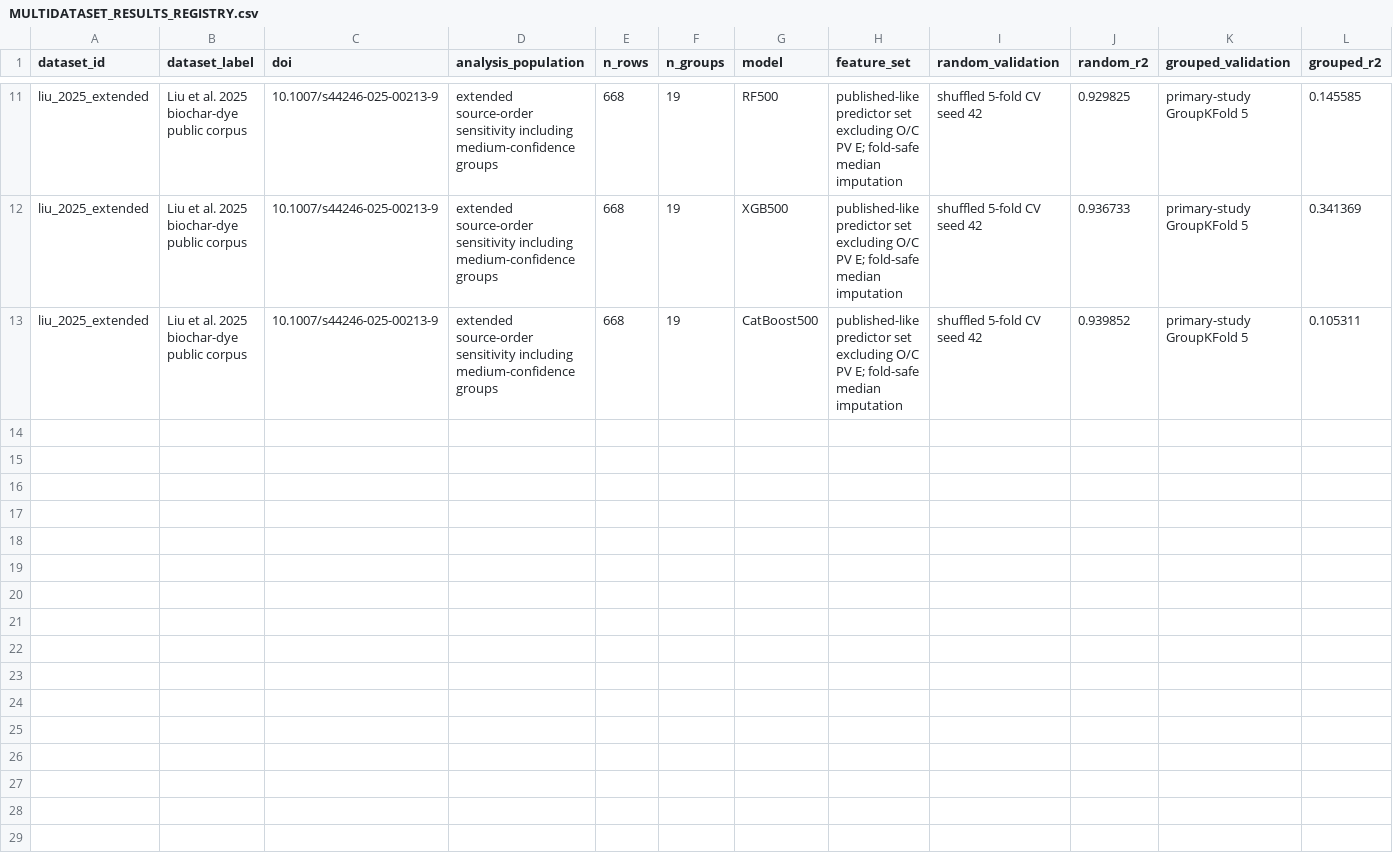
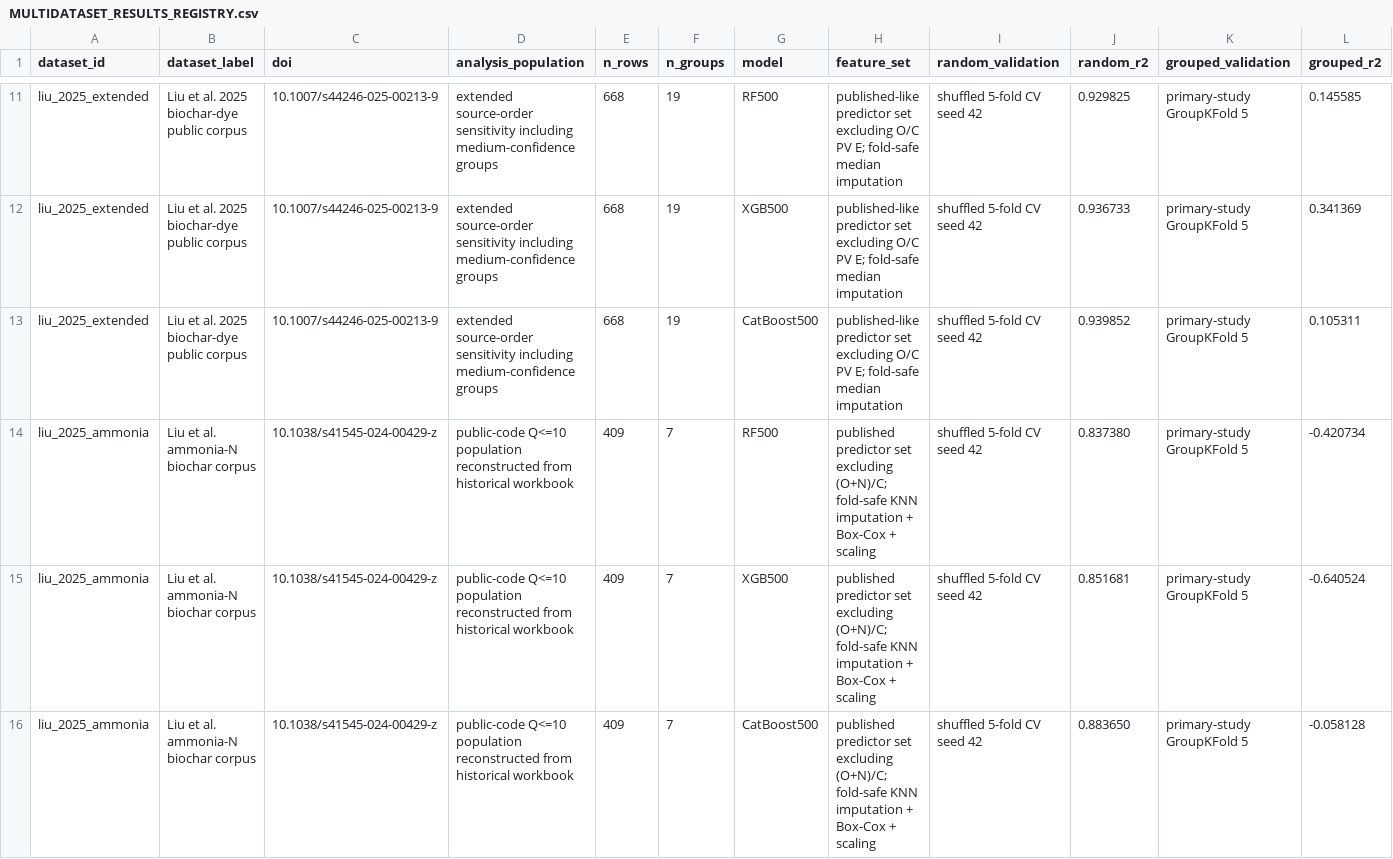
Before and after one commit to Martin-do/Undergraduate-project_ML-on-predicting-adsorption-performance, a CSV file: validation_v2/MULTIDATASET_RESULTS_REGISTRY.csv, drawn as a sheet; only a part is shown, gaps mark what is left out; rows hold the shown columns only; the diff names each change by its address in the sheet, - before the commit and + after, or states it on an @@ line.

Commit message:
Add ammonia-N matched results to Paper 1 registry

```diff
--- a/validation_v2/MULTIDATASET_RESULTS_REGISTRY.csv
+++ b/validation_v2/MULTIDATASET_RESULTS_REGISTRY.csv
+row 14: liu_2025_ammonia | Liu et al. ammonia-N biochar corpus | 10.1038/s41545-024-00429-z | public-code Q<=10 population reconstructed from historical workbook | 409 | 7 | RF500 | published predictor set excluding (O+N)/C; fold-safe KNN imputation + Box-Cox + scaling | shuffled 5-fold CV seed 42 | 0.837380 | primary-study GroupKFold 5 | -0.420734
+row 15: liu_2025_ammonia | Liu et al. ammonia-N biochar corpus | 10.1038/s41545-024-00429-z | public-code Q<=10 population reconstructed from historical workbook | 409 | 7 | XGB500 | published predictor set excluding (O+N)/C; fold-safe KNN imputation + Box-Cox + scaling | shuffled 5-fold CV seed 42 | 0.851681 | primary-study GroupKFold 5 | -0.640524
+row 16: liu_2025_ammonia | Liu et al. ammonia-N biochar corpus | 10.1038/s41545-024-00429-z | public-code Q<=10 population reconstructed from historical workbook | 409 | 7 | CatBoost500 | published predictor set excluding (O+N)/C; fold-safe KNN imputation + Box-Cox + scaling | shuffled 5-fold CV seed 42 | 0.883650 | primary-study GroupKFold 5 | -0.058128
```
